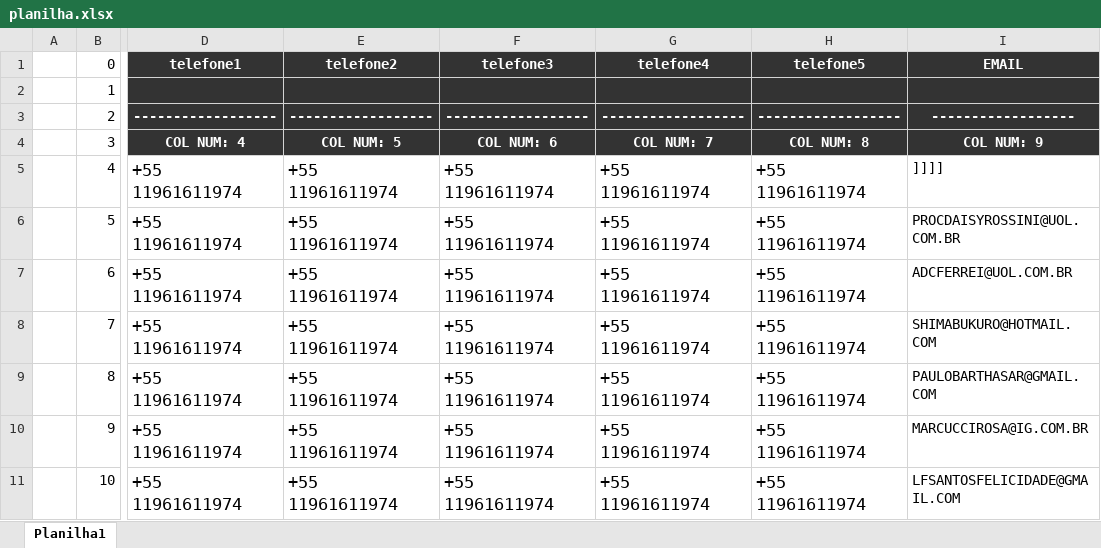
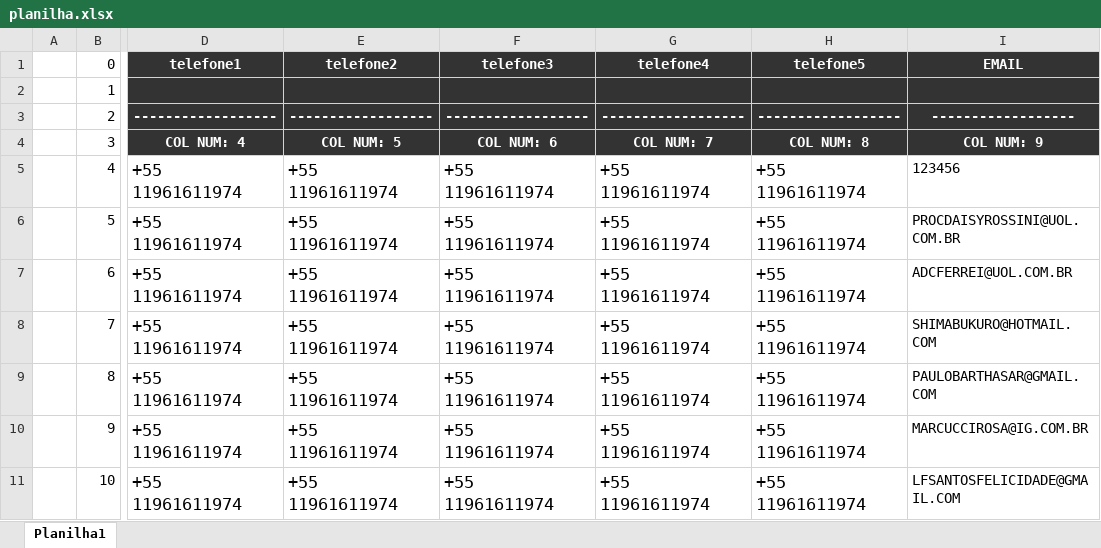
Before and after one commit to Leonardo-Cerqueira/projetosFaculdade, an Excel workbook: Projeto Python/planilha.xlsx, sheet Planilha1, drawn as a sheet; only a part is shown, gaps mark what is left out; values as stored, in another font and other column widths than the file's, no borders; the diff names each change by its address in the sheet, - before the commit and + after, or states it on an @@ line.

Commit message:
Subindo versão finalizada do Projeto

```diff
--- a/Projeto Python/planilha.xlsx (sheet Planilha1)
+++ b/Projeto Python/planilha.xlsx (sheet Planilha1)
-I5 (EMAIL): ]]]]
+I5 (EMAIL): 123456
```
Also changed, not shown: 3 other files.
